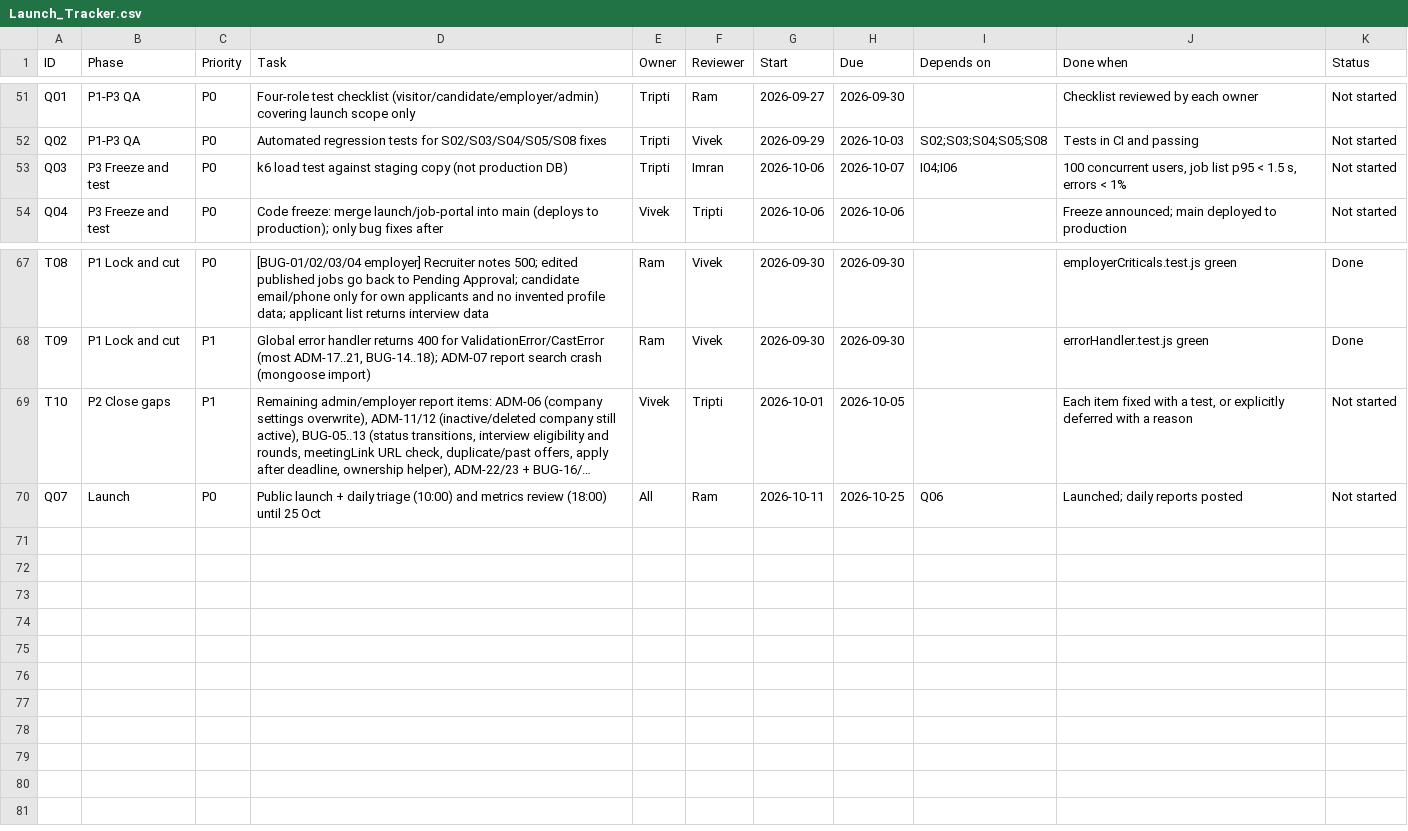
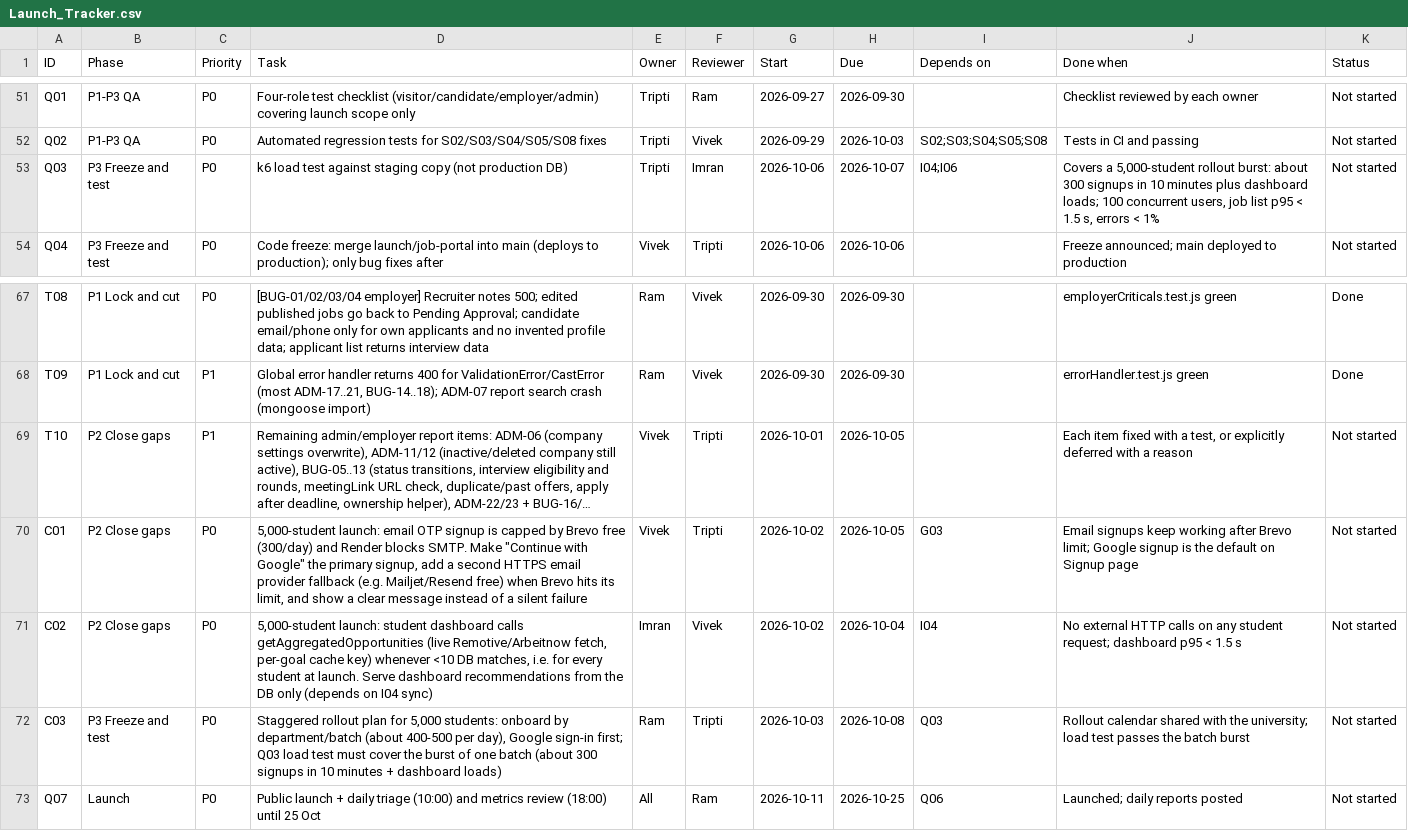
Before and after one commit to VivekCoderz/CareerConnect, a CSV file: docs/launch/Launch_Tracker.csv, drawn as a sheet; only a part is shown, gaps mark what is left out; long unchanged cells end in …; the diff names each change by its address in the sheet, - before the commit and + after, or states it on an @@ line.

```diff
--- a/docs/launch/Launch_Tracker.csv
+++ b/docs/launch/Launch_Tracker.csv
-J53 (Done when): 100 concurrent…
+J53 (Done when): Covers a 5,000-student rollout burst: about 300 signups in 10 minutes plus dashboard loads; 100 concurrent…
+row 70: C01 | P2 Close gaps | P0 | 5,000-student launch: email OTP signup is capped by Brevo free (300/day) and Render blocks SMTP. Make "Continue with Google" the primary signup, add a second HTTPS email provider fallback (e.g. Mailjet/Resend free) when Brevo hits its limit, and show a clear message instead of a silent failure | Vivek | Tripti | 2026-10-02 | 2026-10-05 | G03 | Email signups keep working after Brevo limit; Google signup is the default on Signup page | Not started
+row 71: C02 | P2 Close gaps | P0 | 5,000-student launch: student dashboard calls getAggregatedOpportunities (live Remotive/Arbeitnow fetch, per-goal cache key) whenever <10 DB matches, i.e. for every student at launch. Serve dashboard recommendations from the DB only (depends on I04 sync) | Imran | Vivek | 2026-10-02 | 2026-10-04 | I04 | No external HTTP calls on any student request; dashboard p95 < 1.5 s | Not started
+row 72: C03 | P3 Freeze and test | P0 | Staggered rollout plan for 5,000 students: onboard by department/batch (about 400-500 per day), Google sign-in first; Q03 load test must cover the burst of one batch (about 300 signups in 10 minutes + dashboard loads) | Ram | Tripti | 2026-10-03 | 2026-10-08 | Q03 | Rollout calendar shared with the university; load test passes the batch burst | Not started
```
